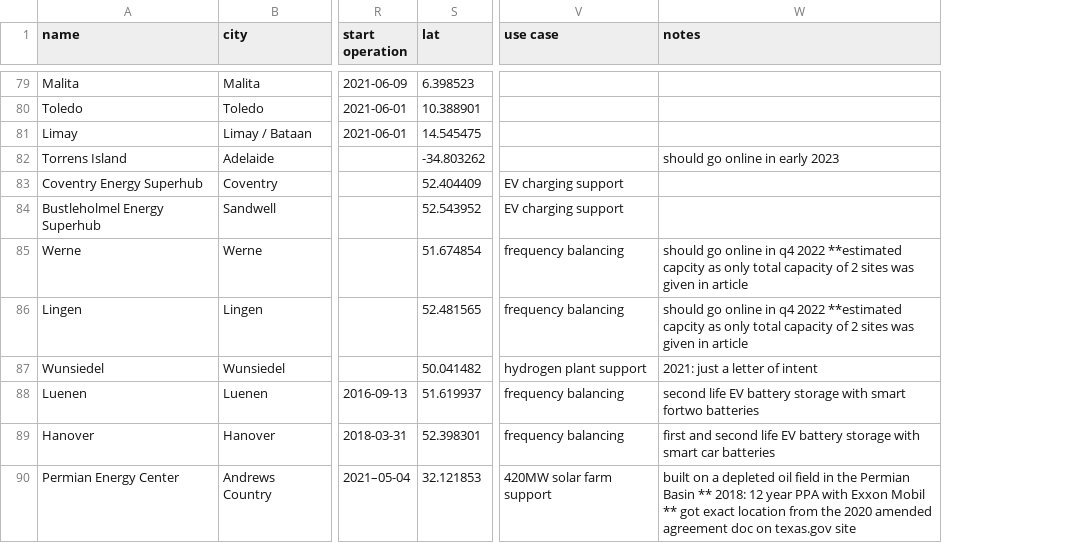
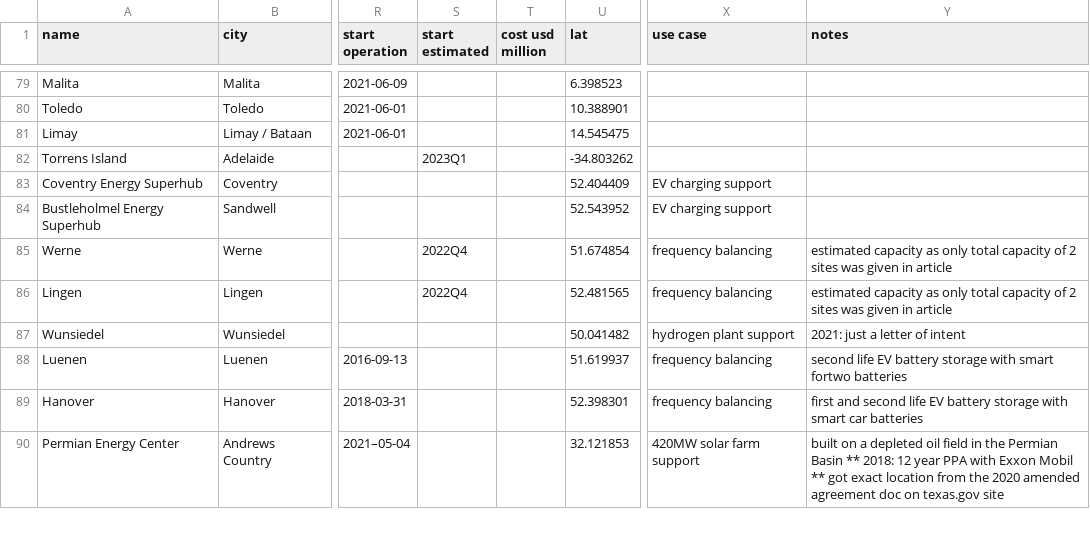
Before and after one commit to lorenz-g/tesla-megapack-tracker, a CSV file: projects.csv, drawn as a sheet; only a part is shown, gaps mark what is left out; addresses are those after the commit; the diff covers the shown part only; the diff names each change by its address in the sheet, - before the commit and + after, or states it on an @@ line.

Commit message:
add the estimated start date and cost column + format the map popup in a better way

```diff
--- a/projects.csv
+++ b/projects.csv
+column S (start estimated), rows 82-86: 2023Q1 |  |  | 2022Q4 | 2022Q4
+column T (cost usd million), empty
-Y82 (notes): should go online in early 2023
+Y82 (notes): (empty)
-Y85:Y86 (notes): should go online in q4 2022 **estimated capcity as only…
+Y85:Y86 (notes): estimated capacity as only…
```
Also changed, not shown: 8 edited cells elsewhere in this file, 4 other files.
